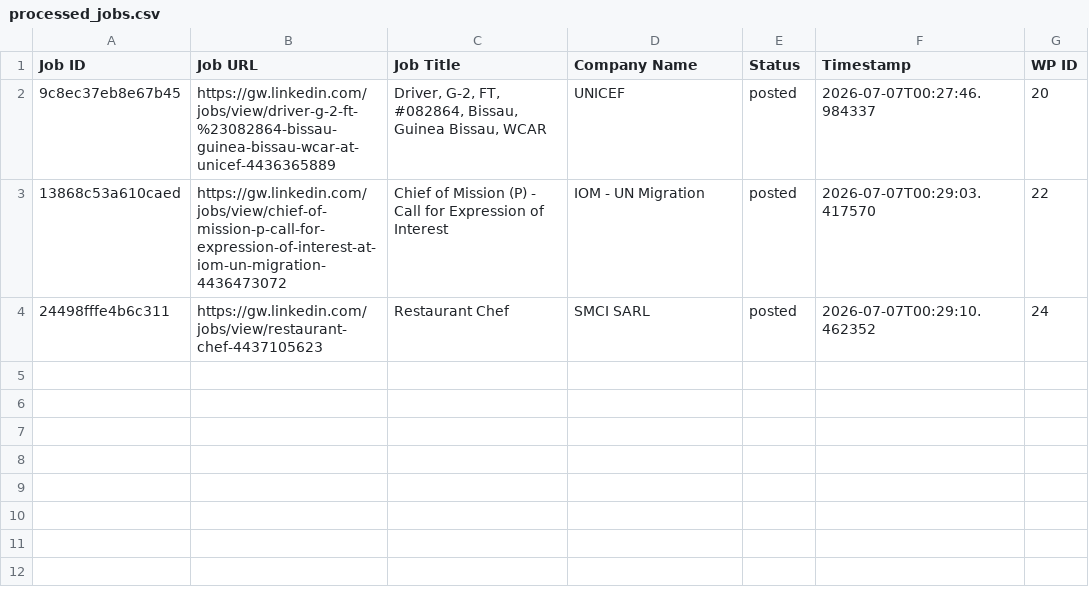
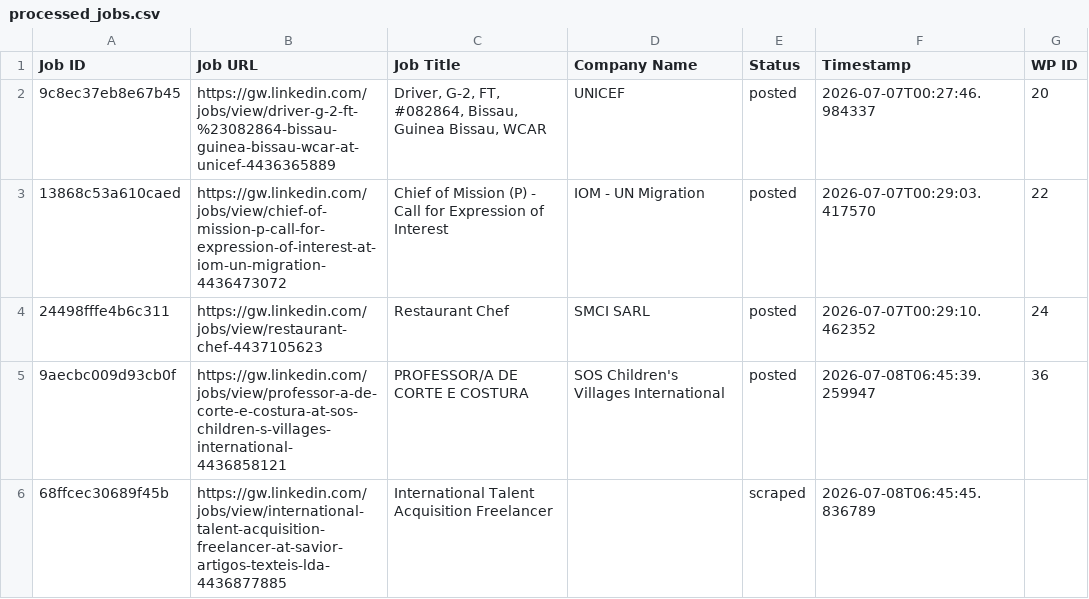
Before and after one commit to innovationinc2000/gw, a CSV file: processed_jobs.csv, drawn as a sheet.

```diff
--- a/processed_jobs.csv
+++ b/processed_jobs.csv
@@ -4 +4,3 @@ Job ID,Job URL,Job Title,Company Name,Status,Timestamp,WP ID
 24498fffe4b6c311,https://gw.linkedin.com/jobs/view/restaurant-chef-4437105623,Restaurant Chef,SMCI SARL,posted,2026-07-07T00:29:10.462352,24
+9aecbc009d93cb0f,https://gw.linkedin.com/jobs/view/professor-a-de-corte-e-costura-at-sos-children-s-villages-international-4436858121,PROFESSOR/A DE CORTE E COSTURA,SOS Children's Villages International,posted,2026-07-08T06:45:39.259947,36
+68ffcec30689f45b,https://gw.linkedin.com/jobs/view/international-talent-acquisition-freelancer-at-savior-artigos-texteis-lda-4436877885,International Talent Acquisition Freelancer,,scraped,2026-07-08T06:45:45.836789,
```
